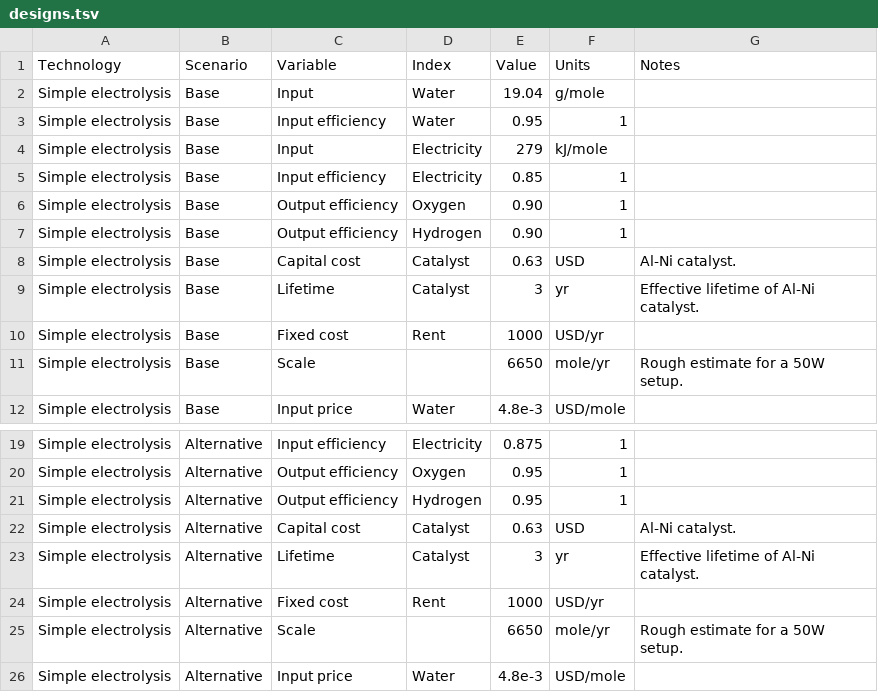
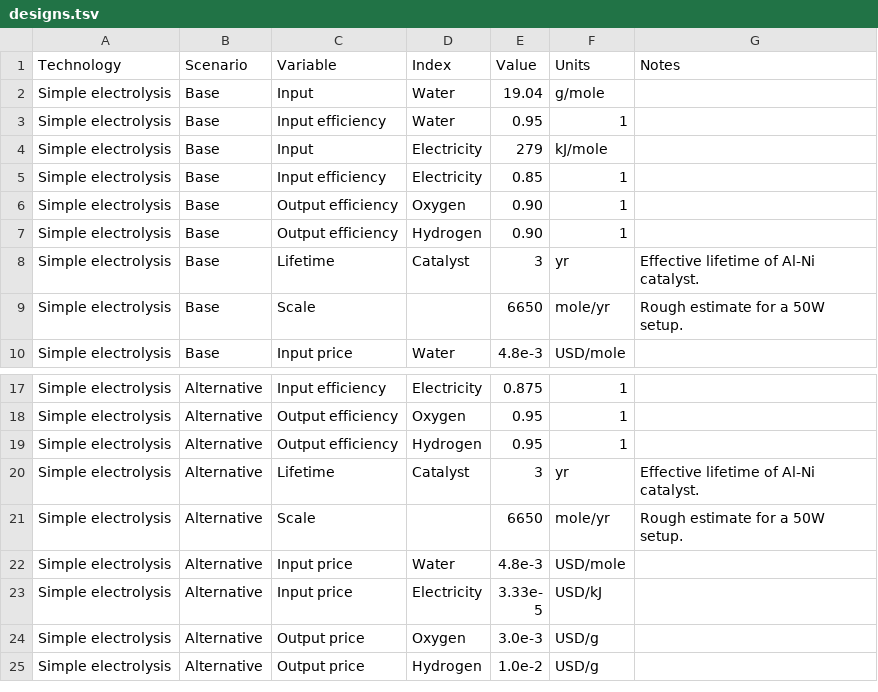
Before and after one commit to NREL/tyche, a TSV file: framework/data/designs.tsv, drawn as a sheet; only a part is shown, gaps mark what is left out; the shorter side is filled out with more unchanged rows.

```diff
--- a/framework/data/designs.tsv
+++ b/framework/data/designs.tsv
@@ -7,5 +7,3 @@ Simple electrolysis	Base	Output efficiency	Oxygen	0.90	1
 Simple electrolysis	Base	Output efficiency	Hydrogen	0.90	1	
-Simple electrolysis	Base	Capital cost	Catalyst	0.63	USD	Al-Ni catalyst.
 Simple electrolysis	Base	Lifetime	Catalyst	3	yr	Effective lifetime of Al-Ni catalyst.
-Simple electrolysis	Base	Fixed cost	Rent	1000	USD/yr	
 Simple electrolysis	Base	Scale		6650	mole/yr	Rough estimate for a 50W setup.
@@ -21,5 +19,3 @@ Simple electrolysis	Alternative	Output efficiency	Oxygen	0.95	1
 Simple electrolysis	Alternative	Output efficiency	Hydrogen	0.95	1	
-Simple electrolysis	Alternative	Capital cost	Catalyst	0.63	USD	Al-Ni catalyst.
 Simple electrolysis	Alternative	Lifetime	Catalyst	3	yr	Effective lifetime of Al-Ni catalyst.
-Simple electrolysis	Alternative	Fixed cost	Rent	1000	USD/yr	
 Simple electrolysis	Alternative	Scale		6650	mole/yr	Rough estimate for a 50W setup.
```
Also changed, not shown: framework/data/parameters.tsv, 7 other files.
